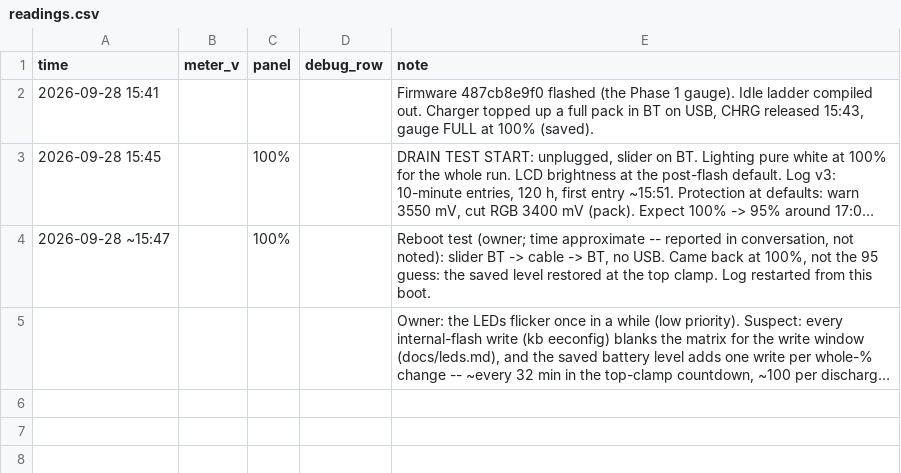
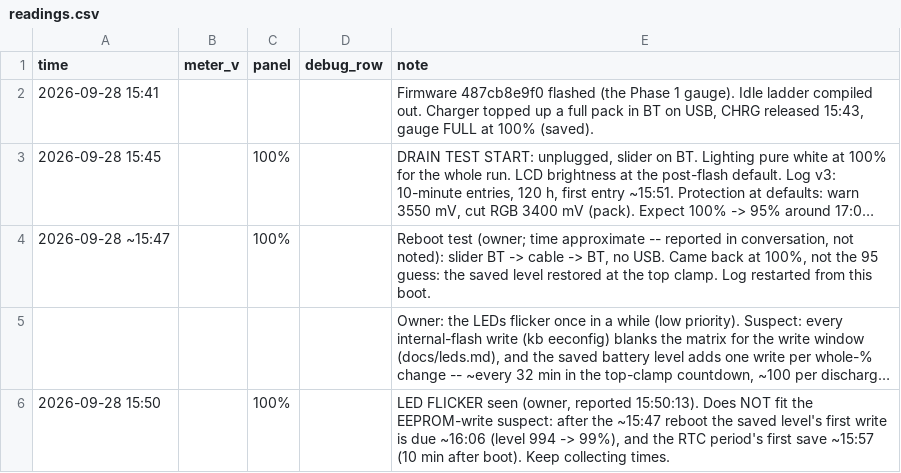
Before and after one commit to jdlien/ak820-pro, a CSV file: history/battery-2026-09-28-drain/readings.csv, drawn as a sheet; long unchanged cells end in …; the diff names each change by its address in the sheet, - before the commit and + after, or states it on an @@ line.

Commit message:
history: a 15:50 flicker that no known EEPROM write explains

```diff
--- a/history/battery-2026-09-28-drain/readings.csv
+++ b/history/battery-2026-09-28-drain/readings.csv
+row 6: 2026-09-28 15:50 |  | 100% |  | LED FLICKER seen (owner, reported 15:50:13). Does NOT fit the EEPROM-write suspect: after the ~15:47 reboot the saved level's first write is due ~16:06 (level 994 -> 99%), and the RTC period's first save ~15:57 (10 min after boot). Keep collecting times.
```
